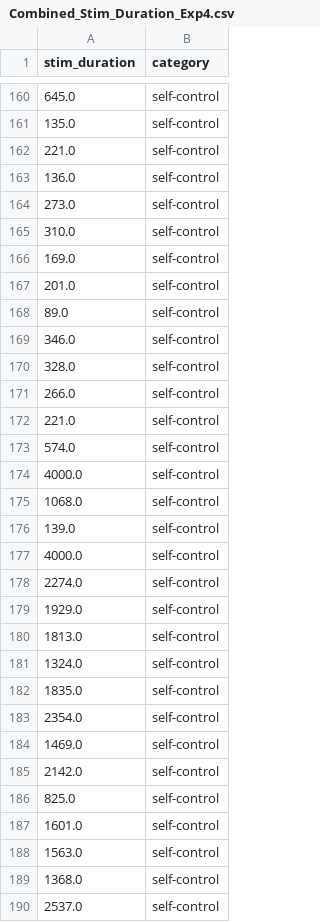
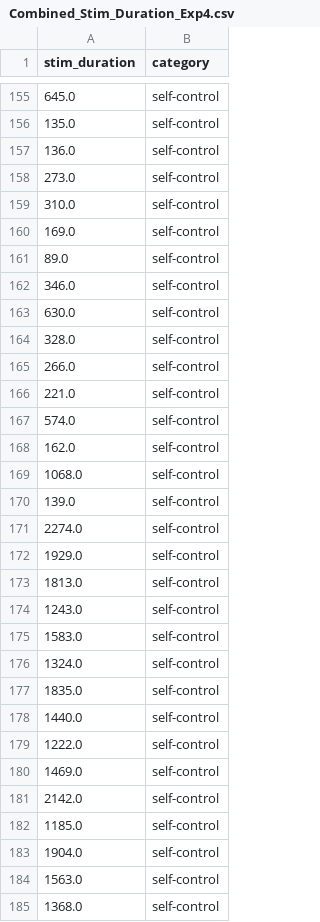
Before and after one commit to SachinJalan/RMCS-Project, a CSV file: Experiment-Data/ANOVA2/Combined_Stim_Duration_Exp4.csv, drawn as a sheet; only a part is shown, gaps mark what is left out; the shorter side is filled out with more unchanged rows; the diff covers the shown part only.

```diff
--- a/Experiment-Data/ANOVA2/Combined_Stim_Duration_Exp4.csv
+++ b/Experiment-Data/ANOVA2/Combined_Stim_Duration_Exp4.csv
@@ -161,3 +156,2 @@ stim_duration,category
 135.0,self-control
-221.0,self-control
 136.0,self-control
@@ -166,5 +160,5 @@ stim_duration,category
 169.0,self-control
-201.0,self-control
 89.0,self-control
 346.0,self-control
+630.0,self-control
 328.0,self-control
@@ -173,6 +167,5 @@ stim_duration,category
 574.0,self-control
-4000.0,self-control
+162.0,self-control
 1068.0,self-control
 139.0,self-control
-4000.0,self-control
 2274.0,self-control
@@ -180,9 +173,12 @@ stim_duration,category
 1813.0,self-control
+1243.0,self-control
+1583.0,self-control
 1324.0,self-control
 1835.0,self-control
-2354.0,self-control
+1440.0,self-control
+1222.0,self-control
 1469.0,self-control
 2142.0,self-control
-825.0,self-control
-1601.0,self-control
+1185.0,self-control
+1904.0,self-control
 1563.0,self-control
```
Also changed, not shown: 14 added rows, 17 removed rows and 10 edited cells elsewhere in this file, Experiment-Data/ANOVA2/Combined_Stim_Duration_Exp1.csv, Experiment-Data/ANOVA2/Combined_Stim_Duration_Exp2.csv, 10 other files.
